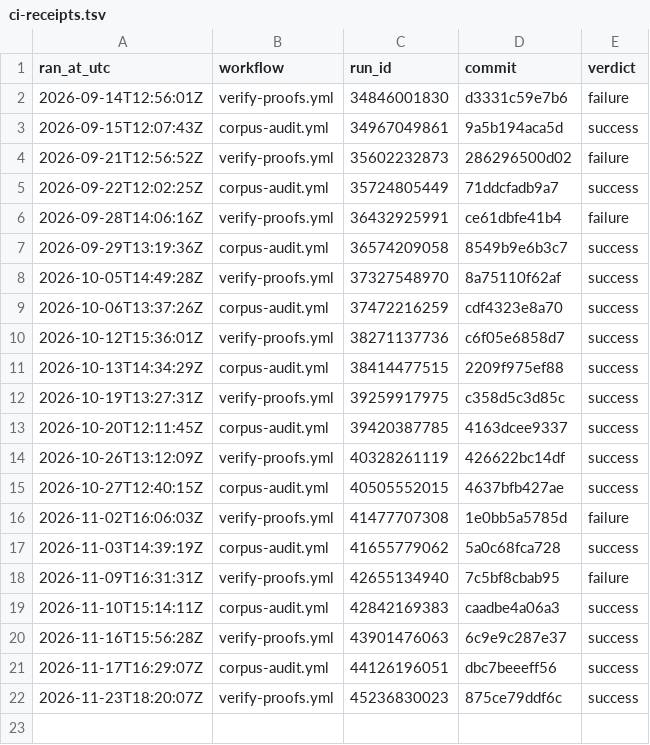
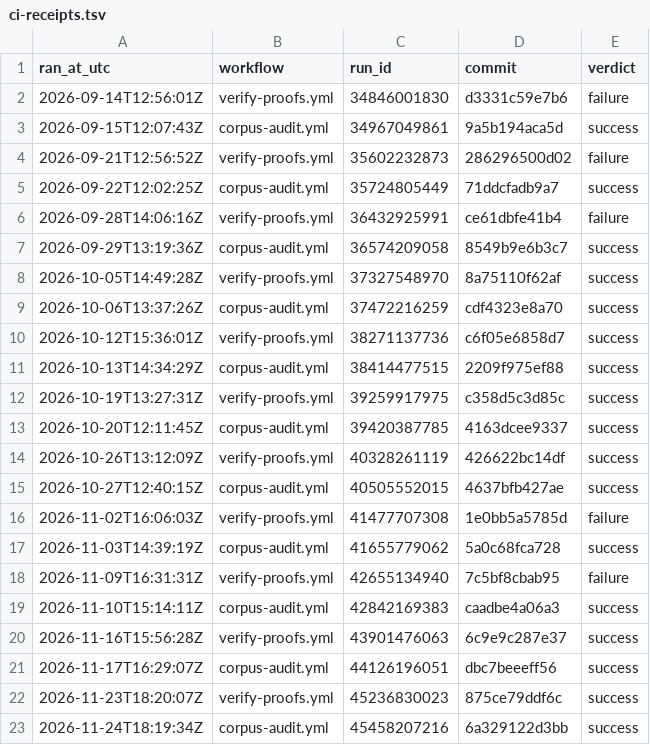
Before and after one commit to TOTOGT/geometry, a TSV file: docs/ci-receipts.tsv, drawn as a sheet.

Commit message:
ci: receipt for corpus-audit.yml run 45458207216 [skip ci]

```diff
--- a/docs/ci-receipts.tsv
+++ b/docs/ci-receipts.tsv
@@ -22 +22,2 @@ ran_at_utc	workflow	run_id	commit	verdict
 2026-11-23T18:20:07Z	verify-proofs.yml	45236830023	875ce79ddf6c	success
+2026-11-24T18:19:34Z	corpus-audit.yml	45458207216	6a329122d3bb	success
```
